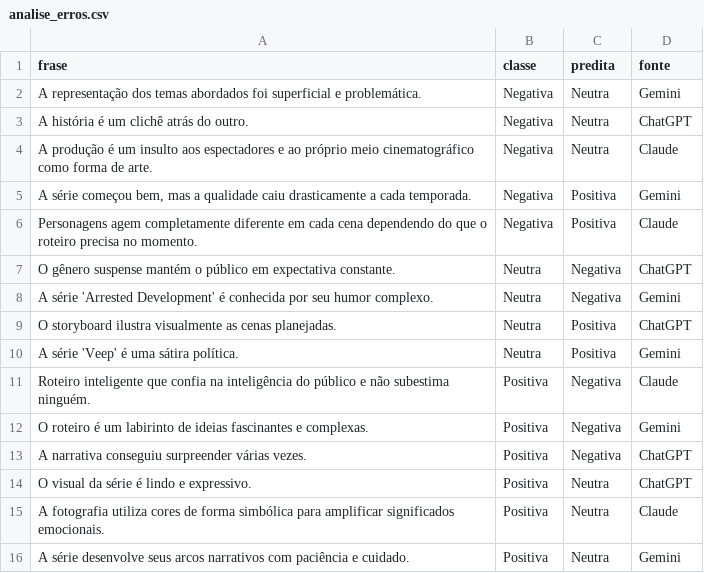
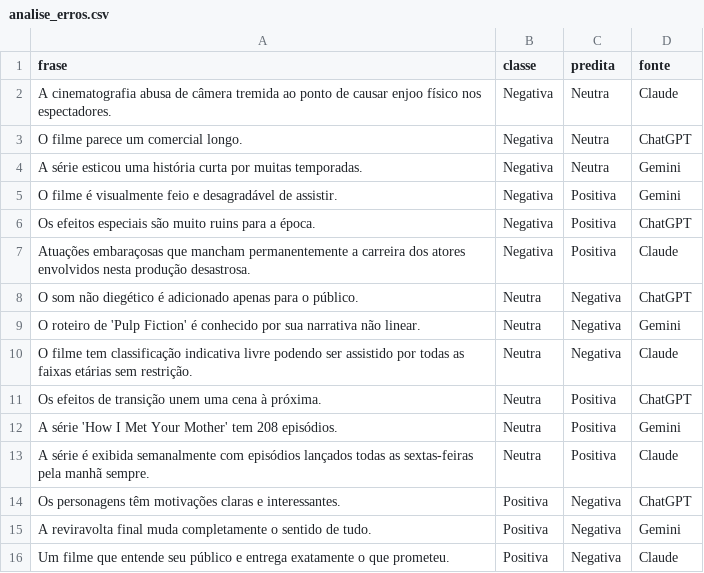
Before and after one commit to ROMAUSKI/tcc-analise-sentimento, a CSV file: resultados/analise_erros.csv, drawn as a sheet.

```diff
--- a/resultados/analise_erros.csv
+++ b/resultados/analise_erros.csv
@@ -1,16 +1,16 @@
 frase,classe,predita,fonte
-A representação dos temas abordados foi superficial e problemática.,Negativa,Neutra,Gemini
-A história é um clichê atrás do outro.,Negativa,Neutra,ChatGPT
-A produção é um insulto aos espectadores e ao próprio meio cinematográfico como forma de arte.,Negativa,Neutra,Claude
-"A série começou bem, mas a qualidade caiu drasticamente a cada temporada.",Negativa,Positiva,Gemini
-Personagens agem completamente diferente em cada cena dependendo do que o roteiro precisa no momento.,Negativa,Positiva,Claude
-O gênero suspense mantém o público em expectativa constante.,Neutra,Negativa,ChatGPT
-A série 'Arrested Development' é conhecida por seu humor complexo.,Neutra,Negativa,Gemini
-O storyboard ilustra visualmente as cenas planejadas.,Neutra,Positiva,ChatGPT
-A série 'Veep' é uma sátira política.,Neutra,Positiva,Gemini
-Roteiro inteligente que confia na inteligência do público e não subestima ninguém.,Positiva,Negativa,Claude
-O roteiro é um labirinto de ideias fascinantes e complexas.,Positiva,Negativa,Gemini
-A narrativa conseguiu surpreender várias vezes.,Positiva,Negativa,ChatGPT
-O visual da série é lindo e expressivo.,Positiva,Neutra,ChatGPT
-A fotografia utiliza cores de forma simbólica para amplificar significados emocionais.,Positiva,Neutra,Claude
-A série desenvolve seus arcos narrativos com paciência e cuidado.,Positiva,Neutra,Gemini
+A cinematografia abusa de câmera tremida ao ponto de causar enjoo físico nos espectadores.,Negativa,Neutra,Claude
+O filme parece um comercial longo.,Negativa,Neutra,ChatGPT
+A série esticou uma história curta por muitas temporadas.,Negativa,Neutra,Gemini
+O filme é visualmente feio e desagradável de assistir.,Negativa,Positiva,Gemini
+Os efeitos especiais são muito ruins para a época.,Negativa,Positiva,ChatGPT
+Atuações embaraçosas que mancham permanentemente a carreira dos atores envolvidos nesta produção desastrosa.,Negativa,Positiva,Claude
+O som não diegético é adicionado apenas para o público.,Neutra,Negativa,ChatGPT
+O roteiro de 'Pulp Fiction' é conhecido por sua narrativa não linear.,Neutra,Negativa,Gemini
+O filme tem classificação indicativa livre podendo ser assistido por todas as faixas etárias sem restrição.,Neutra,Negativa,Claude
+Os efeitos de transição unem uma cena à próxima.,Neutra,Positiva,ChatGPT
+A série 'How I Met Your Mother' tem 208 episódios.,Neutra,Positiva,Gemini
+A série é exibida semanalmente com episódios lançados todas as sextas-feiras pela manhã sempre.,Neutra,Positiva,Claude
+Os personagens têm motivações claras e interessantes.,Positiva,Negativa,ChatGPT
+A reviravolta final muda completamente o sentido de tudo.,Positiva,Negativa,Gemini
+Um filme que entende seu público e entrega exatamente o que prometeu.,Positiva,Negativa,Claude
```
Also changed, not shown: dados/processado/synthetic_dataset.csv, resultados/validacao_cruzada.csv, 21 other files.
